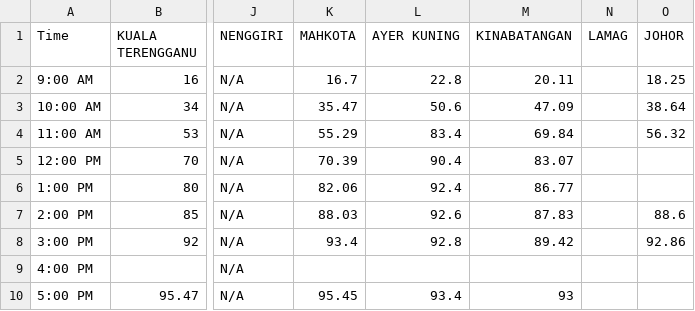
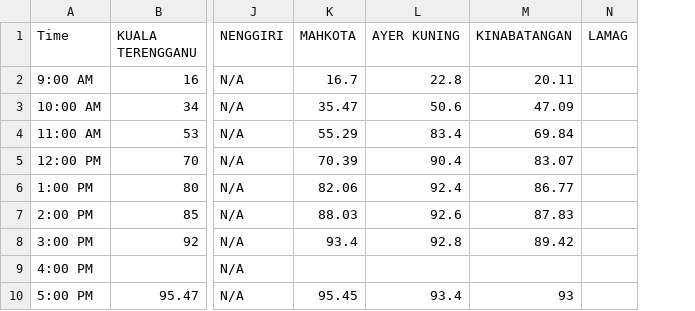
Before and after one commit to TindakMalaysia/General-Election-Data, a CSV file: VOTER_TURNOUT_STUDY/Post_2023_State_Elections_By_Election_Turnout.csv, drawn as a sheet; only a part is shown, gaps mark what is left out; the diff names each change by its address in the sheet, - before the commit and + after, or states it on an @@ line.

Commit message:
Add files via upload

```diff
--- a/VOTER_TURNOUT_STUDY/Post_2023_State_Elections_By_Election_Turnout.csv
+++ b/VOTER_TURNOUT_STUDY/Post_2023_State_Elections_By_Election_Turnout.csv
-column O (JOHOR), rows 2-8: 18.25 | 38.64 | 56.32 |  |  | 88.6 | 92.86
```
